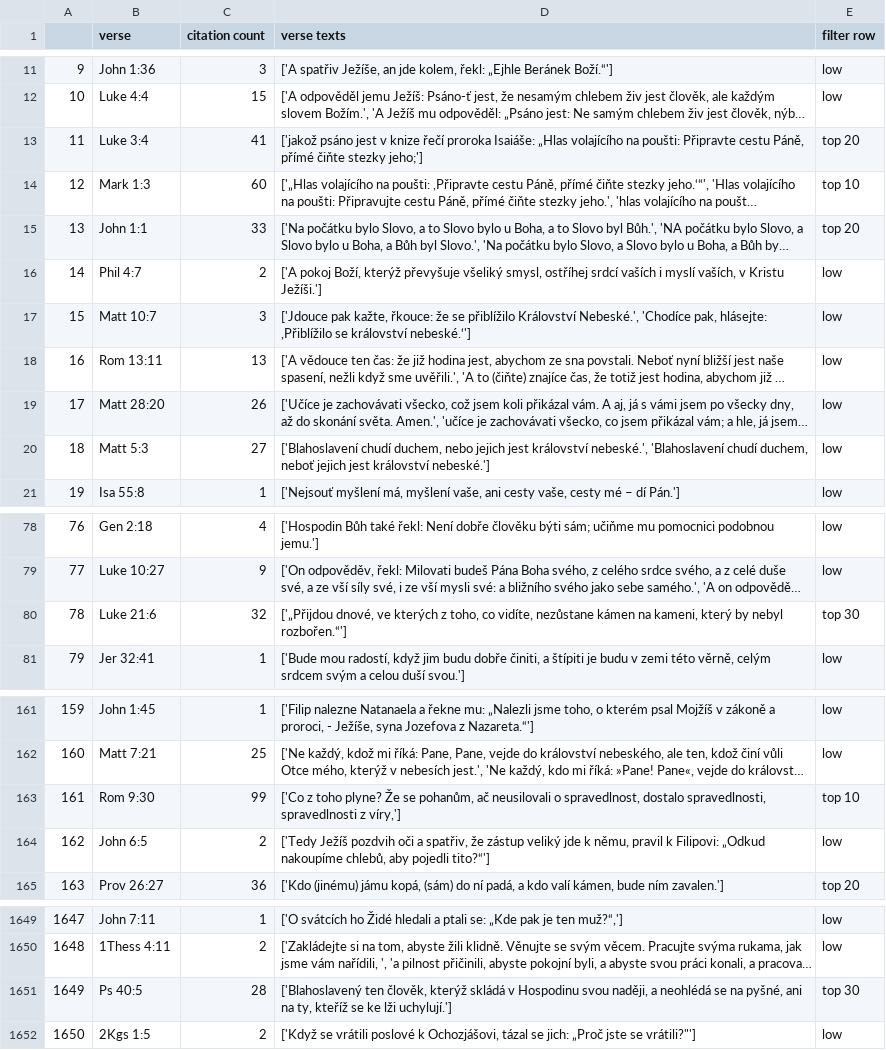
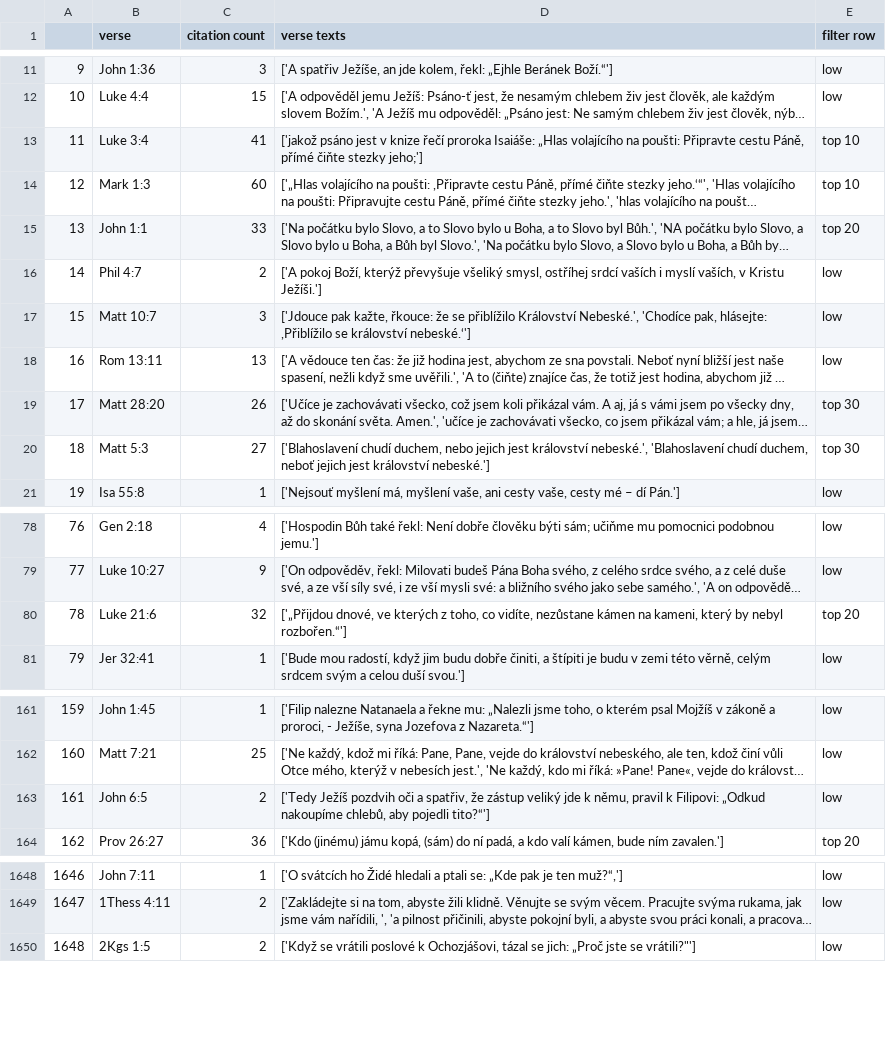
Before and after one commit to DigilabNLCR/BibleCitations, a CSV file: PUBLIC_RESULTS/statistics/SBL_top_verse_results_stats.csv, drawn as a sheet; only a part is shown, gaps mark what is left out; long unchanged cells end in …; removed rows and columns are numbered as before the commit, all else as after; the diff covers the shown part only; the diff names each change by its address in the sheet, - before the commit and + after, or states it on an @@ line.

```diff
--- a/PUBLIC_RESULTS/statistics/SBL_top_verse_results_stats.csv
+++ b/PUBLIC_RESULTS/statistics/SBL_top_verse_results_stats.csv
-E13 (filter row): top 20
+E13 (filter row): top 10
-E19:E20 (filter row): low
+E19:E20 (filter row): top 30
-E80 (filter row): top 30
+E80 (filter row): top 20
-row 163: 161 | Rom 9:30 | 99 | ['Co z toho plyne? Že se pohanům, ač neusilovali o spravedlnost, dostalo spravedlnosti, spravedlnosti z víry,'] | top 10
@@ column A renumbered from row 163 down @@
-row 1651: 1649 | Ps 40:5 | 28 | ['Blahoslavený ten člověk, kterýž skládá v Hospodinu svou naději, a neohlédá se na pyšné, ani na ty, kteříž se ke lži uchylují.'] | top 30
```
Also changed, not shown: 1 edited cell elsewhere in this file, PUBLIC_RESULTS/statistics/SBL_map_of_significance_treshold_1.csv, PUBLIC_RESULTS/statistics/SBL_shared_map_of_significance_treshold_1.csv, 37 other files.
